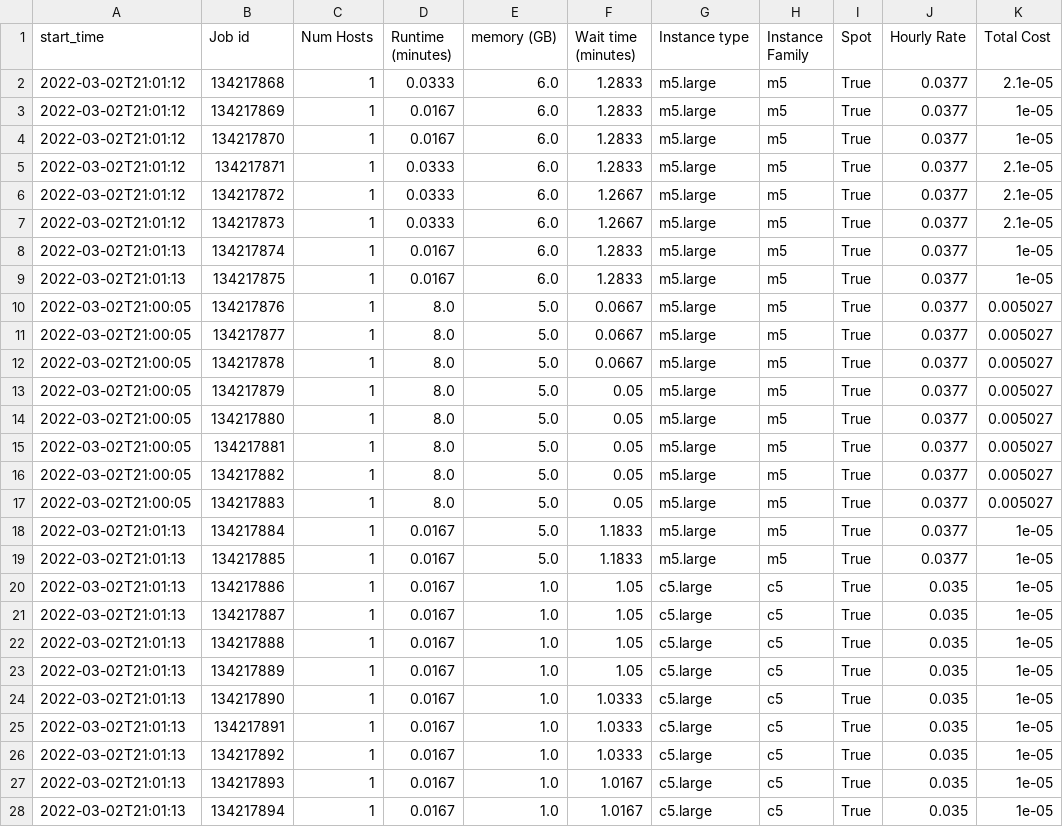
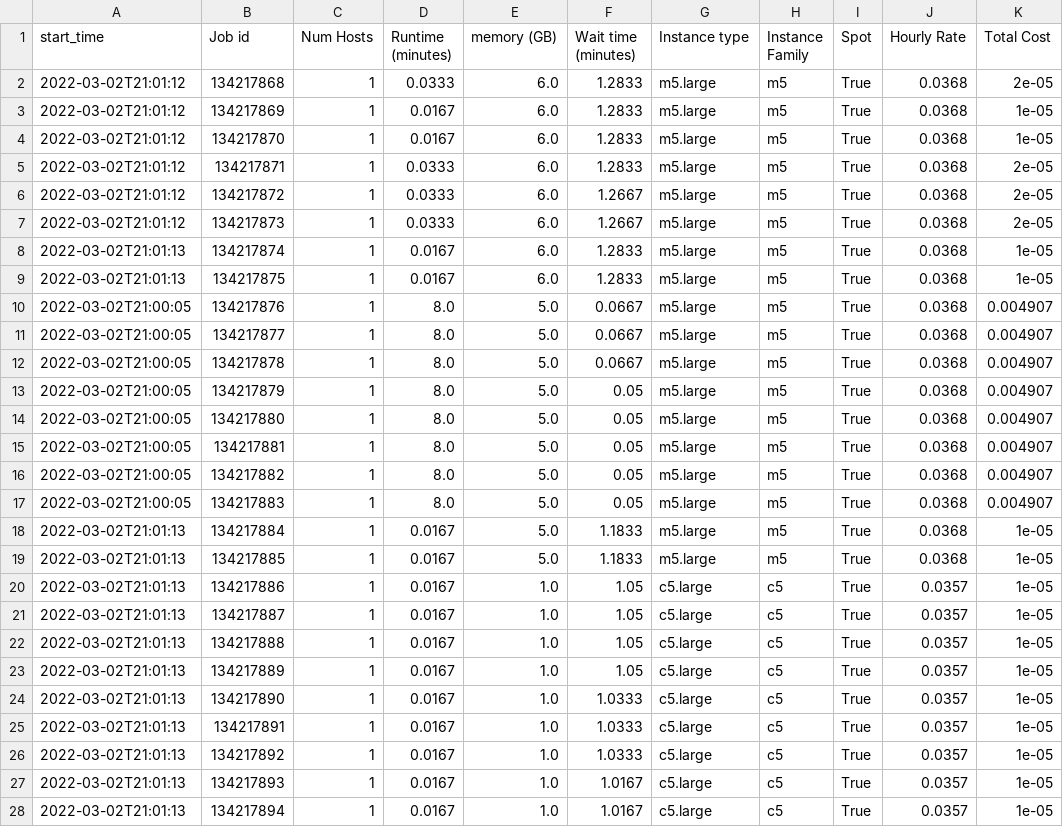
Before and after one commit to aws-samples/hpc-cost-simulator, a CSV file: test_files/JobAnalyzer/slurm/hourly-457293.csv, drawn as a sheet; only a part is shown; the diff covers the shown part only.

Commit message:
Fix exception when spot pricing not available for eligible instances (#19)
Add a configuration check if no instance types selected.

Handle case where none of the available instance types have spot pricing.

Handle the pathological case where the on-demand rate is less than the spot rate.
I think you could set up a config file where this is possible although in real life probably not possible.

Update the instance_type_info.json for tests.

Resolves [Bug #13: Issue where instances do not have spot pricing](https://github.com/aws-samples/hpc-cost-simulator/issues/13)

```diff
--- a/test_files/JobAnalyzer/slurm/hourly-457293.csv
+++ b/test_files/JobAnalyzer/slurm/hourly-457293.csv
@@ -1,28 +1,28 @@
 start_time,Job id,Num Hosts,Runtime (minutes),memory (GB),Wait time (minutes),Instance type,Instance Family,Spot,Hourly Rate,Total Cost
-2022-03-02T21:01:12,134217868,1,0.0333,6.0,1.2833,m5.large,m5,True,0.0377,2.1e-05
-2022-03-02T21:01:12,134217869,1,0.0167,6.0,1.2833,m5.large,m5,True,0.0377,1e-05
-2022-03-02T21:01:12,134217870,1,0.0167,6.0,1.2833,m5.large,m5,True,0.0377,1e-05
-2022-03-02T21:01:12,134217871,1,0.0333,6.0,1.2833,m5.large,m5,True,0.0377,2.1e-05
-2022-03-02T21:01:12,134217872,1,0.0333,6.0,1.2667,m5.large,m5,True,0.0377,2.1e-05
-2022-03-02T21:01:12,134217873,1,0.0333,6.0,1.2667,m5.large,m5,True,0.0377,2.1e-05
-2022-03-02T21:01:13,134217874,1,0.0167,6.0,1.2833,m5.large,m5,True,0.0377,1e-05
-2022-03-02T21:01:13,134217875,1,0.0167,6.0,1.2833,m5.large,m5,True,0.0377,1e-05
-2022-03-02T21:00:05,134217876,1,8.0,5.0,0.0667,m5.large,m5,True,0.0377,0.005027
-2022-03-02T21:00:05,134217877,1,8.0,5.0,0.0667,m5.large,m5,True,0.0377,0.005027
-2022-03-02T21:00:05,134217878,1,8.0,5.0,0.0667,m5.large,m5,True,0.0377,0.005027
-2022-03-02T21:00:05,134217879,1,8.0,5.0,0.05,m5.large,m5,True,0.0377,0.005027
-2022-03-02T21:00:05,134217880,1,8.0,5.0,0.05,m5.large,m5,True,0.0377,0.005027
-2022-03-02T21:00:05,134217881,1,8.0,5.0,0.05,m5.large,m5,True,0.0377,0.005027
-2022-03-02T21:00:05,134217882,1,8.0,5.0,0.05,m5.large,m5,True,0.0377,0.005027
-2022-03-02T21:00:05,134217883,1,8.0,5.0,0.05,m5.large,m5,True,0.0377,0.005027
-2022-03-02T21:01:13,134217884,1,0.0167,5.0,1.1833,m5.large,m5,True,0.0377,1e-05
-2022-03-02T21:01:13,134217885,1,0.0167,5.0,1.1833,m5.large,m5,True,0.0377,1e-05
-2022-03-02T21:01:13,134217886,1,0.0167,1.0,1.05,c5.large,c5,True,0.035,1e-05
-2022-03-02T21:01:13,134217887,1,0.0167,1.0,1.05,c5.large,c5,True,0.035,1e-05
-2022-03-02T21:01:13,134217888,1,0.0167,1.0,1.05,c5.large,c5,True,0.035,1e-05
-2022-03-02T21:01:13,134217889,1,0.0167,1.0,1.05,c5.large,c5,True,0.035,1e-05
-2022-03-02T21:01:13,134217890,1,0.0167,1.0,1.0333,c5.large,c5,True,0.035,1e-05
-2022-03-02T21:01:13,134217891,1,0.0167,1.0,1.0333,c5.large,c5,True,0.035,1e-05
-2022-03-02T21:01:13,134217892,1,0.0167,1.0,1.0333,c5.large,c5,True,0.035,1e-05
-2022-03-02T21:01:13,134217893,1,0.0167,1.0,1.0167,c5.large,c5,True,0.035,1e-05
-2022-03-02T21:01:13,134217894,1,0.0167,1.0,1.0167,c5.large,c5,True,0.035,1e-05
+2022-03-02T21:01:12,134217868,1,0.0333,6.0,1.2833,m5.large,m5,True,0.0368,2e-05
+2022-03-02T21:01:12,134217869,1,0.0167,6.0,1.2833,m5.large,m5,True,0.0368,1e-05
+2022-03-02T21:01:12,134217870,1,0.0167,6.0,1.2833,m5.large,m5,True,0.0368,1e-05
+2022-03-02T21:01:12,134217871,1,0.0333,6.0,1.2833,m5.large,m5,True,0.0368,2e-05
+2022-03-02T21:01:12,134217872,1,0.0333,6.0,1.2667,m5.large,m5,True,0.0368,2e-05
+2022-03-02T21:01:12,134217873,1,0.0333,6.0,1.2667,m5.large,m5,True,0.0368,2e-05
+2022-03-02T21:01:13,134217874,1,0.0167,6.0,1.2833,m5.large,m5,True,0.0368,1e-05
+2022-03-02T21:01:13,134217875,1,0.0167,6.0,1.2833,m5.large,m5,True,0.0368,1e-05
+2022-03-02T21:00:05,134217876,1,8.0,5.0,0.0667,m5.large,m5,True,0.0368,0.004907
+2022-03-02T21:00:05,134217877,1,8.0,5.0,0.0667,m5.large,m5,True,0.0368,0.004907
+2022-03-02T21:00:05,134217878,1,8.0,5.0,0.0667,m5.large,m5,True,0.0368,0.004907
+2022-03-02T21:00:05,134217879,1,8.0,5.0,0.05,m5.large,m5,True,0.0368,0.004907
+2022-03-02T21:00:05,134217880,1,8.0,5.0,0.05,m5.large,m5,True,0.0368,0.004907
+2022-03-02T21:00:05,134217881,1,8.0,5.0,0.05,m5.large,m5,True,0.0368,0.004907
+2022-03-02T21:00:05,134217882,1,8.0,5.0,0.05,m5.large,m5,True,0.0368,0.004907
+2022-03-02T21:00:05,134217883,1,8.0,5.0,0.05,m5.large,m5,True,0.0368,0.004907
+2022-03-02T21:01:13,134217884,1,0.0167,5.0,1.1833,m5.large,m5,True,0.0368,1e-05
+2022-03-02T21:01:13,134217885,1,0.0167,5.0,1.1833,m5.large,m5,True,0.0368,1e-05
+2022-03-02T21:01:13,134217886,1,0.0167,1.0,1.05,c5.large,c5,True,0.0357,1e-05
+2022-03-02T21:01:13,134217887,1,0.0167,1.0,1.05,c5.large,c5,True,0.0357,1e-05
+2022-03-02T21:01:13,134217888,1,0.0167,1.0,1.05,c5.large,c5,True,0.0357,1e-05
+2022-03-02T21:01:13,134217889,1,0.0167,1.0,1.05,c5.large,c5,True,0.0357,1e-05
+2022-03-02T21:01:13,134217890,1,0.0167,1.0,1.0333,c5.large,c5,True,0.0357,1e-05
+2022-03-02T21:01:13,134217891,1,0.0167,1.0,1.0333,c5.large,c5,True,0.0357,1e-05
+2022-03-02T21:01:13,134217892,1,0.0167,1.0,1.0333,c5.large,c5,True,0.0357,1e-05
+2022-03-02T21:01:13,134217893,1,0.0167,1.0,1.0167,c5.large,c5,True,0.0357,1e-05
+2022-03-02T21:01:13,134217894,1,0.0167,1.0,1.0167,c5.large,c5,True,0.0357,1e-05
```
Also changed, not shown: 21 edited cells elsewhere in this file, test_files/JobAnalyzer/accelerator/hourly-458299.csv, test_files/JobAnalyzer/lsf/hourly-456641.csv, 37 other files.
